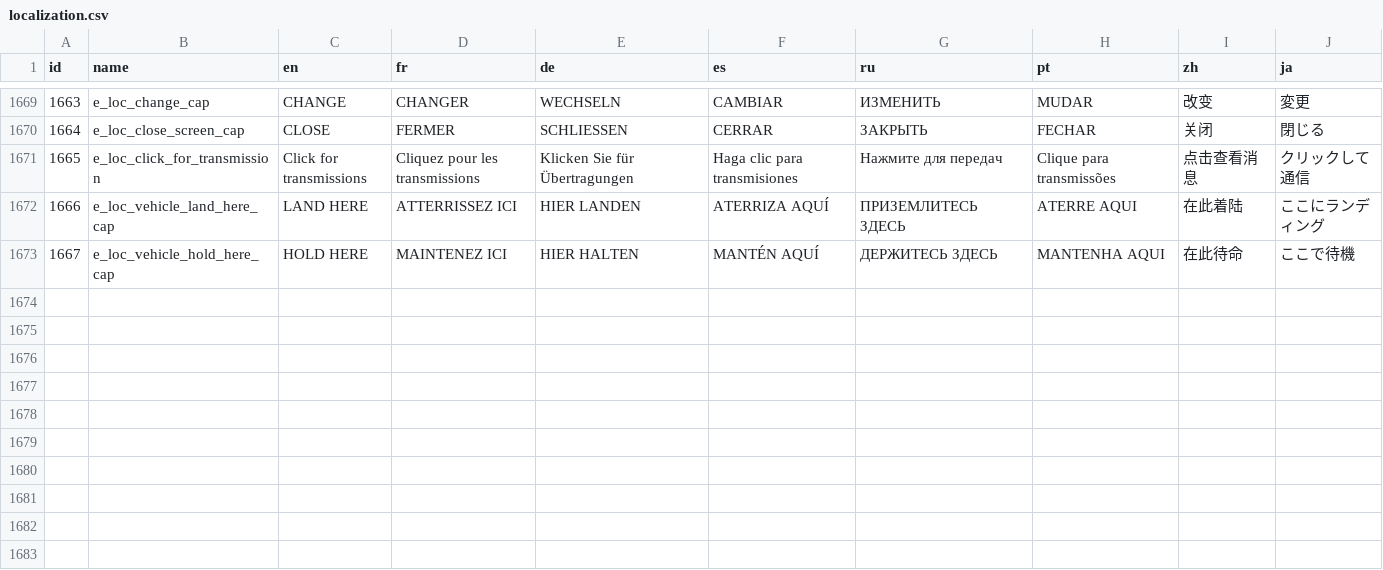
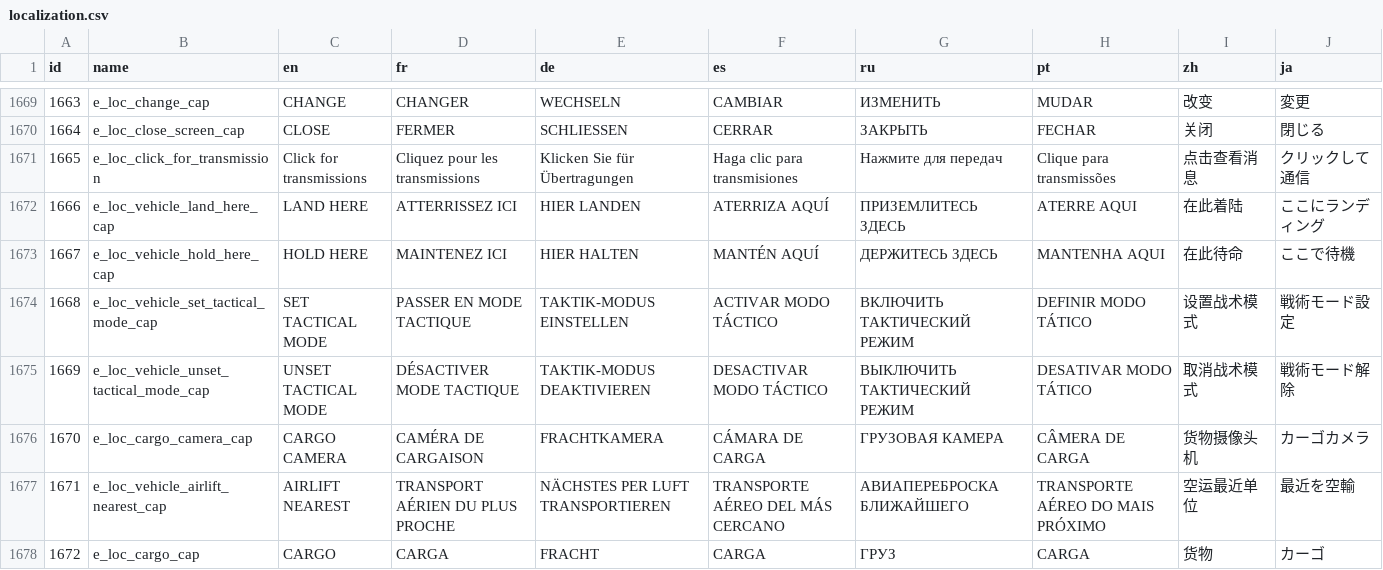
Before and after one commit to cc2modteam/revolution-mod, a CSV file: content/locale/localization.csv, drawn as a sheet; only a part is shown, gaps mark what is left out; the diff names each change by its address in the sheet, - before the commit and + after, or states it on an @@ line.

Commit message:
Add further missing locales

```diff
--- a/content/locale/localization.csv
+++ b/content/locale/localization.csv
+row 1674: 1668 | e_loc_vehicle_set_tactical_mode_cap | SET TACTICAL MODE | PASSER EN MODE TACTIQUE | TAKTIK-MODUS EINSTELLEN | ACTIVAR MODO TÁCTICO | ВКЛЮЧИТЬ ТАКТИЧЕСКИЙ РЕЖИМ | DEFINIR MODO TÁTICO | 设置战术模式 | 戦術モード設定
+row 1675: 1669 | e_loc_vehicle_unset_tactical_mode_cap | UNSET TACTICAL MODE | DÉSACTIVER MODE TACTIQUE | TAKTIK-MODUS DEAKTIVIEREN | DESACTIVAR MODO TÁCTICO | ВЫКЛЮЧИТЬ ТАКТИЧЕСКИЙ РЕЖИМ | DESATIVAR MODO TÁTICO | 取消战术模式 | 戦術モード解除
+row 1676: 1670 | e_loc_cargo_camera_cap | CARGO CAMERA | CAMÉRA DE CARGAISON | FRACHTKAMERA | CÁMARA DE CARGA | ГРУЗОВАЯ КАМЕРА | CÂMERA DE CARGA | 货物摄像头机 | カーゴカメラ
+row 1677: 1671 | e_loc_vehicle_airlift_nearest_cap | AIRLIFT NEAREST | TRANSPORT AÉRIEN DU PLUS PROCHE | NÄCHSTES PER LUFT TRANSPORTIEREN | TRANSPORTE AÉREO DEL MÁS CERCANO | АВИАПЕРЕБРОСКА БЛИЖАЙШЕГО | TRANSPORTE AÉREO DO MAIS PRÓXIMO | 空运最近单位 | 最近を空輸
+row 1678: 1672 | e_loc_cargo_cap | CARGO | CARGA | FRACHT | CARGA | ГРУЗ | CARGA | 货物 | カーゴ
```
Also changed, not shown: 2 other files.
